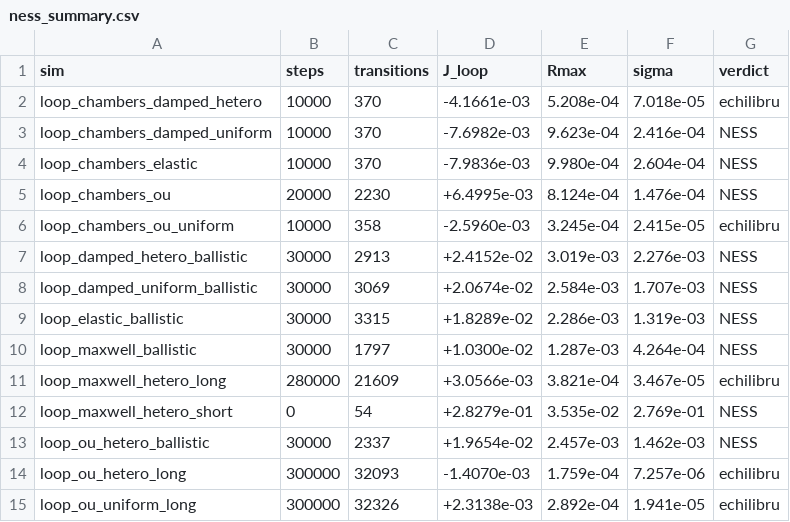
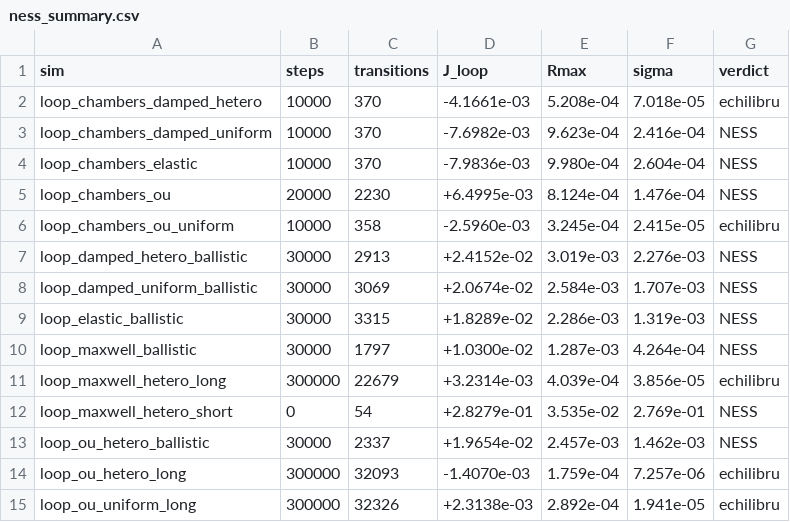
Before and after one commit to gavianu/brownian-hoomd-loop-geometry, a CSV file: results/ness_summary.csv, drawn as a sheet.

```diff
--- a/results/ness_summary.csv
+++ b/results/ness_summary.csv
@@ -10,3 +10,3 @@ loop_elastic_ballistic,30000,3315,+1.8289e-02,2.286e-03,1.319e-03,NESS
 loop_maxwell_ballistic,30000,1797,+1.0300e-02,1.287e-03,4.264e-04,NESS
-loop_maxwell_hetero_long,280000,21609,+3.0566e-03,3.821e-04,3.467e-05,echilibru
+loop_maxwell_hetero_long,300000,22679,+3.2314e-03,4.039e-04,3.856e-05,echilibru
 loop_maxwell_hetero_short,0,54,+2.8279e-01,3.535e-02,2.769e-01,NESS
```
Also changed, not shown: results/loop_maxwell_hetero_long/piece_counts.csv, 3 other files.
